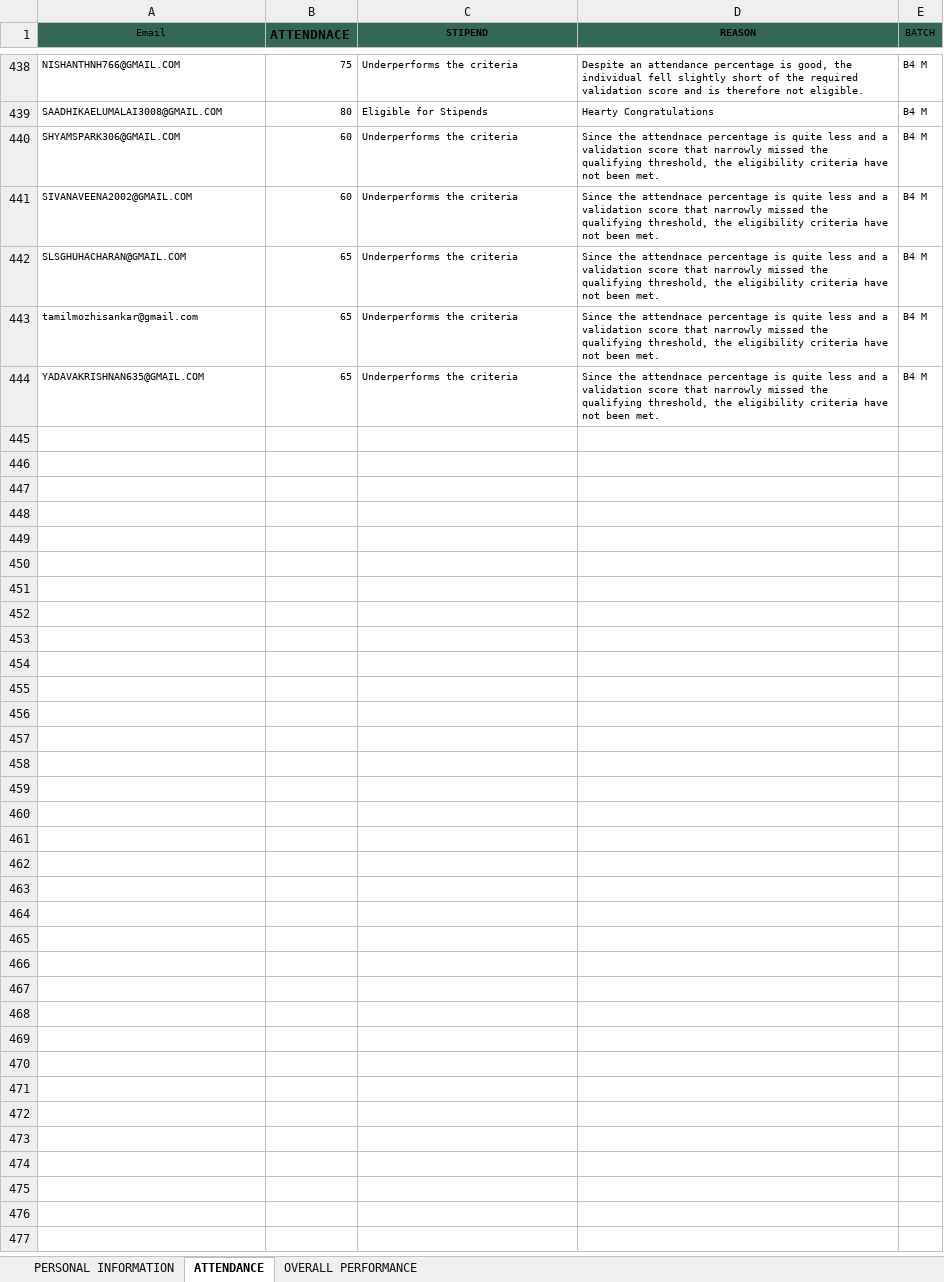
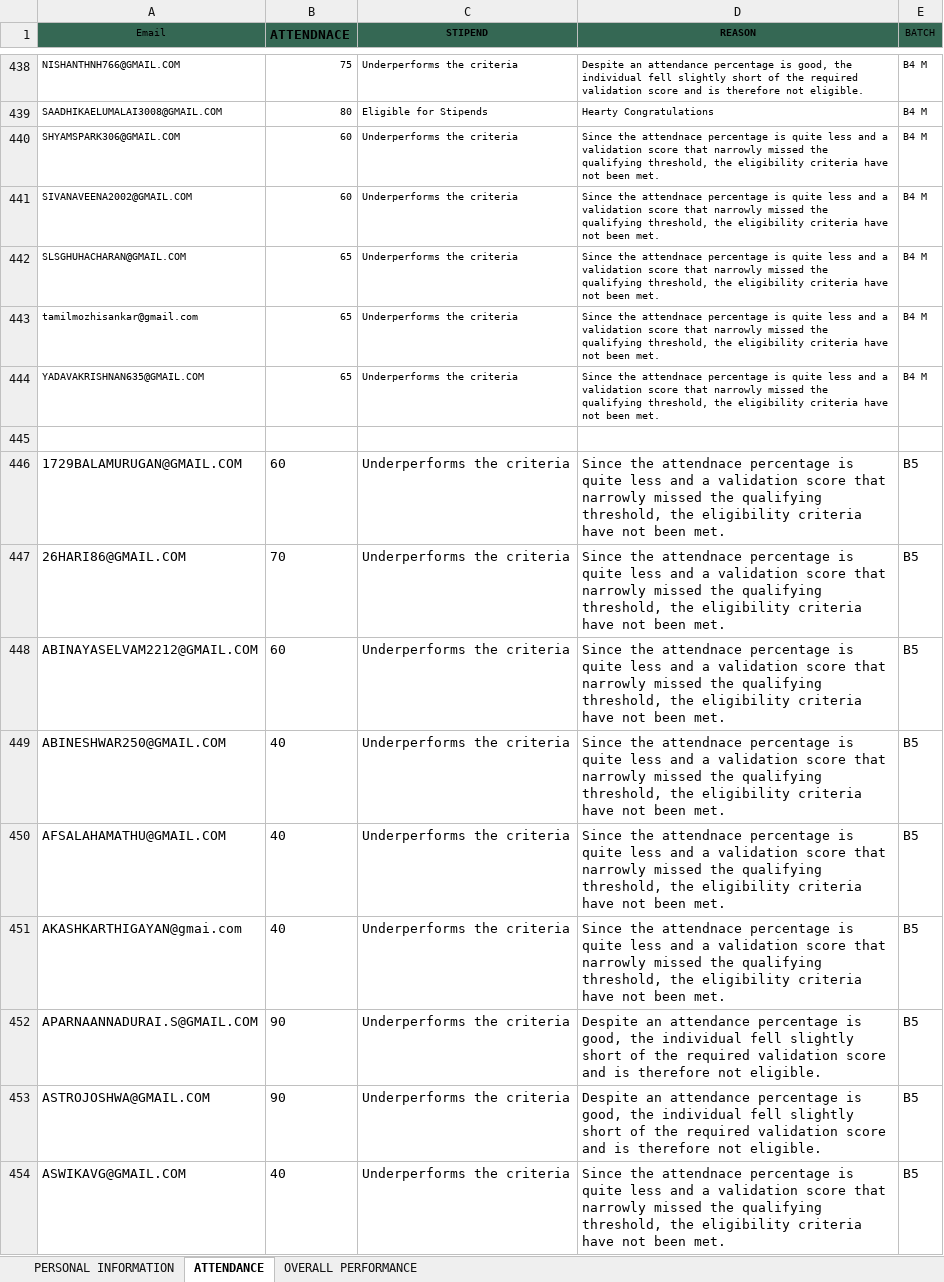
Before and after one commit to vcodezindia/Portal, an Excel workbook: ML Portal.xlsx, sheet ATTENDANCE, drawn as a sheet; only a part is shown, gaps mark what is left out; values as stored, in another font and other column widths than the file's, no borders; the diff covers the shown part only; the diff names each change by its address in the sheet, - before the commit and + after, or states it on an @@ line.

```diff
--- a/ML Portal.xlsx (sheet ATTENDANCE)
+++ b/ML Portal.xlsx (sheet ATTENDANCE)
+row 445: (empty)
+row 446: 1729BALAMURUGAN@GMAIL.COM | 60 | Underperforms the criteria | Since the attendnace percentage is quite less and a validation score that narrowly missed the qualifying threshold, the eligibility criteria have not been met. | B5
+row 447: 26HARI86@GMAIL.COM | 70 | Underperforms the criteria | Since the attendnace percentage is quite less and a validation score that narrowly missed the qualifying threshold, the eligibility criteria have not been met. | B5
+row 448: ABINAYASELVAM2212@GMAIL.COM | 60 | Underperforms the criteria | Since the attendnace percentage is quite less and a validation score that narrowly missed the qualifying threshold, the eligibility criteria have not been met. | B5
+row 449: ABINESHWAR250@GMAIL.COM | 40 | Underperforms the criteria | Since the attendnace percentage is quite less and a validation score that narrowly missed the qualifying threshold, the eligibility criteria have not been met. | B5
+row 450: AFSALAHAMATHU@GMAIL.COM | 40 | Underperforms the criteria | Since the attendnace percentage is quite less and a validation score that narrowly missed the qualifying threshold, the eligibility criteria have not been met. | B5
+row 451: AKASHKARTHIGAYAN@gmai.com | 40 | Underperforms the criteria | Since the attendnace percentage is quite less and a validation score that narrowly missed the qualifying threshold, the eligibility criteria have not been met. | B5
+row 452: APARNAANNADURAI.S@GMAIL.COM | 90 | Underperforms the criteria | Despite an attendance percentage is good, the individual fell slightly short of the required validation score and is therefore not eligible. | B5
+row 453: ASTROJOSHWA@GMAIL.COM | 90 | Underperforms the criteria | Despite an attendance percentage is good, the individual fell slightly short of the required validation score and is therefore not eligible. | B5
+row 454: ASWIKAVG@GMAIL.COM | 40 | Underperforms the criteria | Since the attendnace percentage is quite less and a validation score that narrowly missed the qualifying threshold, the eligibility criteria have not been met. | B5
```
Also changed, not shown: 99 added rows elsewhere in this sheet, sheet PERSONAL INFORMATION, sheet OVERALL PERFORMANCE, DA PORTAL.xlsx, DS PORTAL.xlsx.
